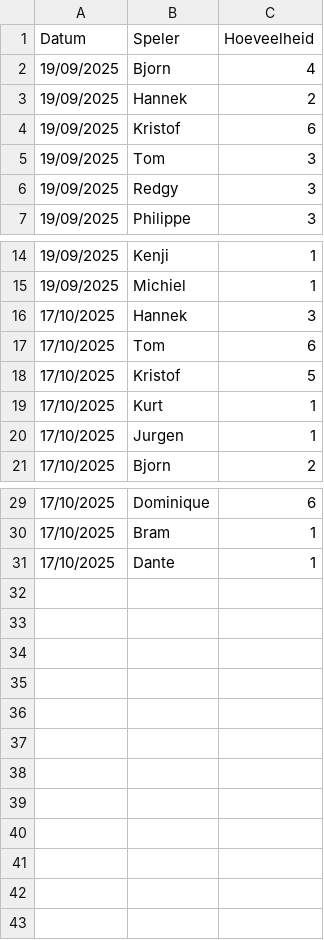
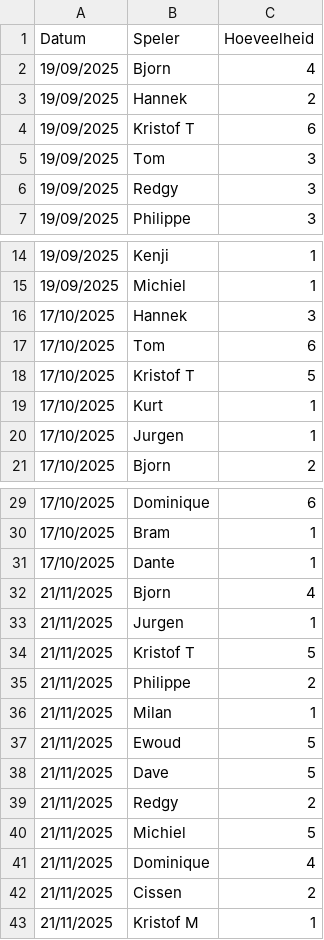
Before and after one commit to diegovdw/diegovdw.github.io, a CSV file: input/boetes.csv, drawn as a sheet; only a part is shown, gaps mark what is left out.

```diff
--- a/input/boetes.csv
+++ b/input/boetes.csv
@@ -3,3 +3,3 @@ Datum;Speler;Hoeveelheid
 19/09/2025;Hannek;2
-19/09/2025;Kristof;6
+19/09/2025;Kristof T;6
 19/09/2025;Tom;3
@@ -17,3 +17,3 @@ Datum;Speler;Hoeveelheid
 17/10/2025;Tom;6
-17/10/2025;Kristof;5
+17/10/2025;Kristof T;5
 17/10/2025;Kurt;1
@@ -31 +31,13 @@ Datum;Speler;Hoeveelheid
 17/10/2025;Dante;1
+21/11/2025;Bjorn;4
+21/11/2025;Jurgen;1
+21/11/2025;Kristof T;5
+21/11/2025;Philippe;2
+21/11/2025;Milan;1
+21/11/2025;Ewoud;5
+21/11/2025;Dave;5
+21/11/2025;Redgy;2
+21/11/2025;Michiel;5
+21/11/2025;Dominique;4
+21/11/2025;Cissen;2
+21/11/2025;Kristof M;1
```
Also changed, not shown: input/hoogste_worp.csv, input/uitslagen.csv, 3 other files.
